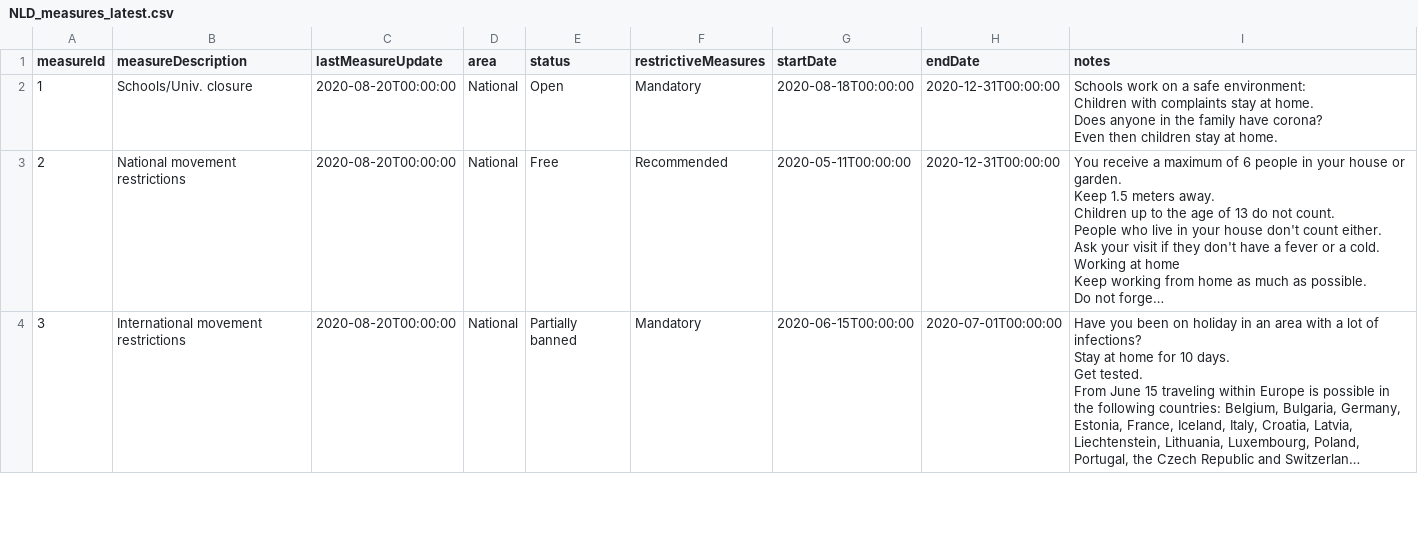
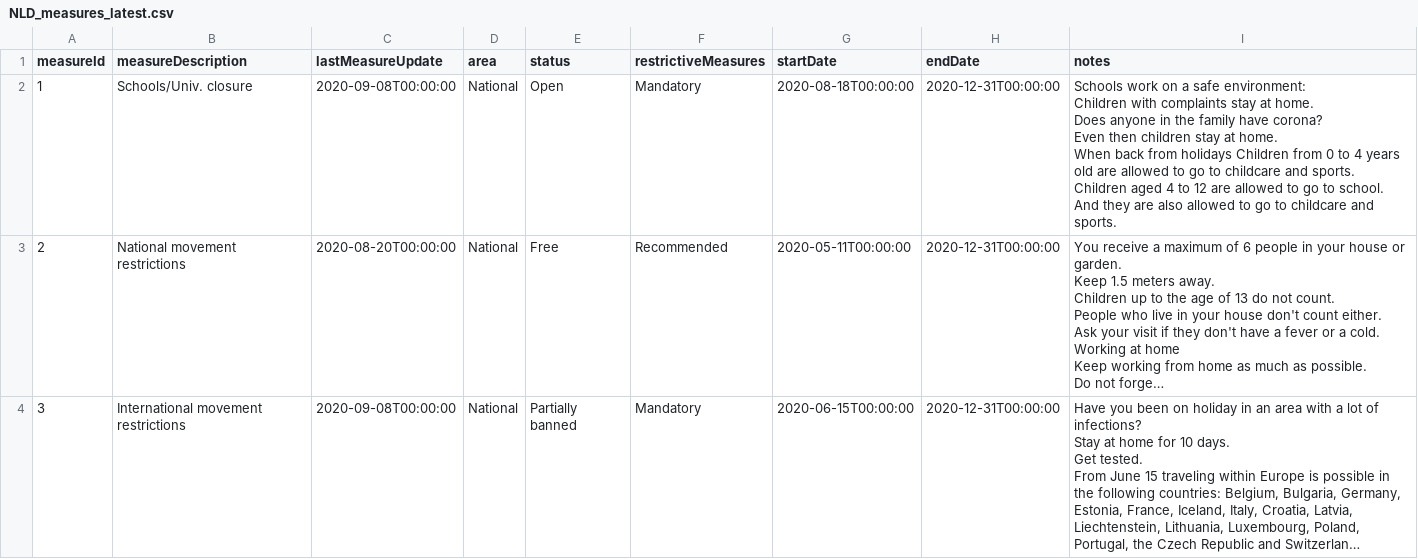
Before and after one commit to tweetz0r/CoronaWatchNL, a CSV file: data-misc/data-measures/NLD_measures_latest.csv, drawn as a sheet; only a part is shown; long unchanged cells end in …; ↵ is a line break in a cell; the diff covers the shown part only; the diff names each change by its address in the sheet, - before the commit and + after, or states it on an @@ line.

```diff
--- a/data-misc/data-measures/NLD_measures_latest.csv
+++ b/data-misc/data-measures/NLD_measures_latest.csv
-C2 (lastMeasureUpdate): 2020-08-20T00:00:00
+C2 (lastMeasureUpdate): 2020-09-08T00:00:00
-I2 (notes): …at home.
+I2 (notes): …at home. ↵ When back from holidays Children from 0 to 4 years old are allowed to go to childcare and sports. ↵ Children aged 4 to 12 are allowed to go to school. ↵ And they are also allowed to go to childcare and sports.
-C4 (lastMeasureUpdate): 2020-08-20T00:00:00
+C4 (lastMeasureUpdate): 2020-09-08T00:00:00
-H4 (endDate): 2020-07-01T00:00:00
+H4 (endDate): 2020-12-31T00:00:00
```
Also changed, not shown: 7 edited cells elsewhere in this file, data-misc/data-measures/NLD_measures.csv, 2 other files.
